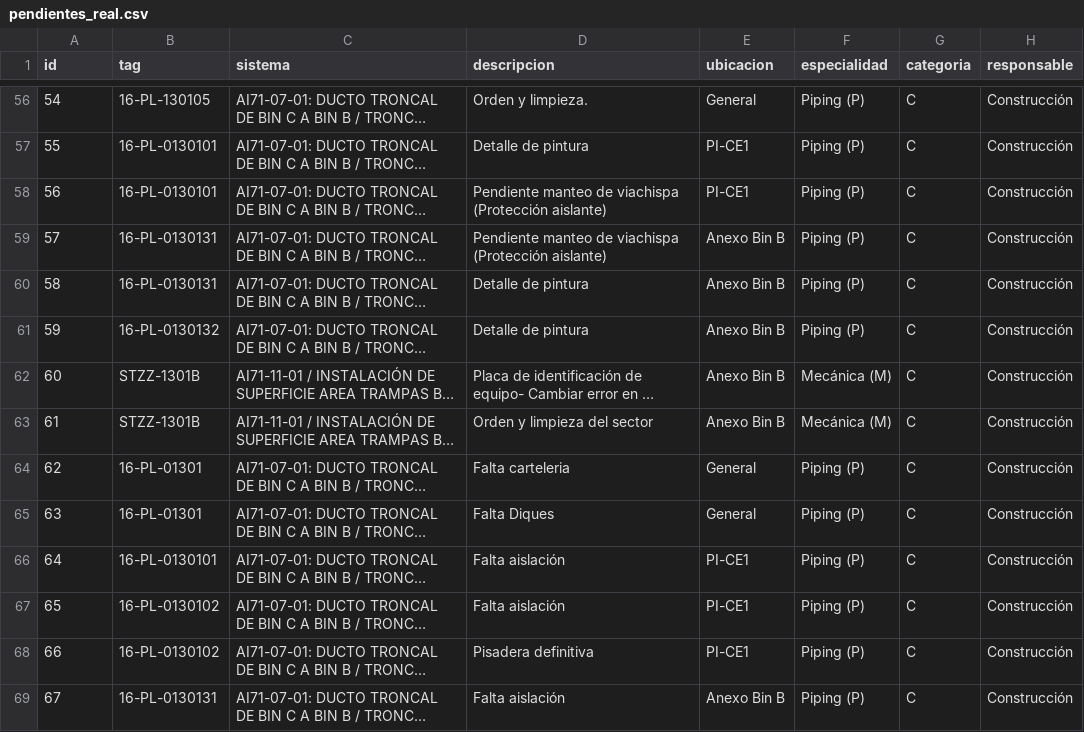
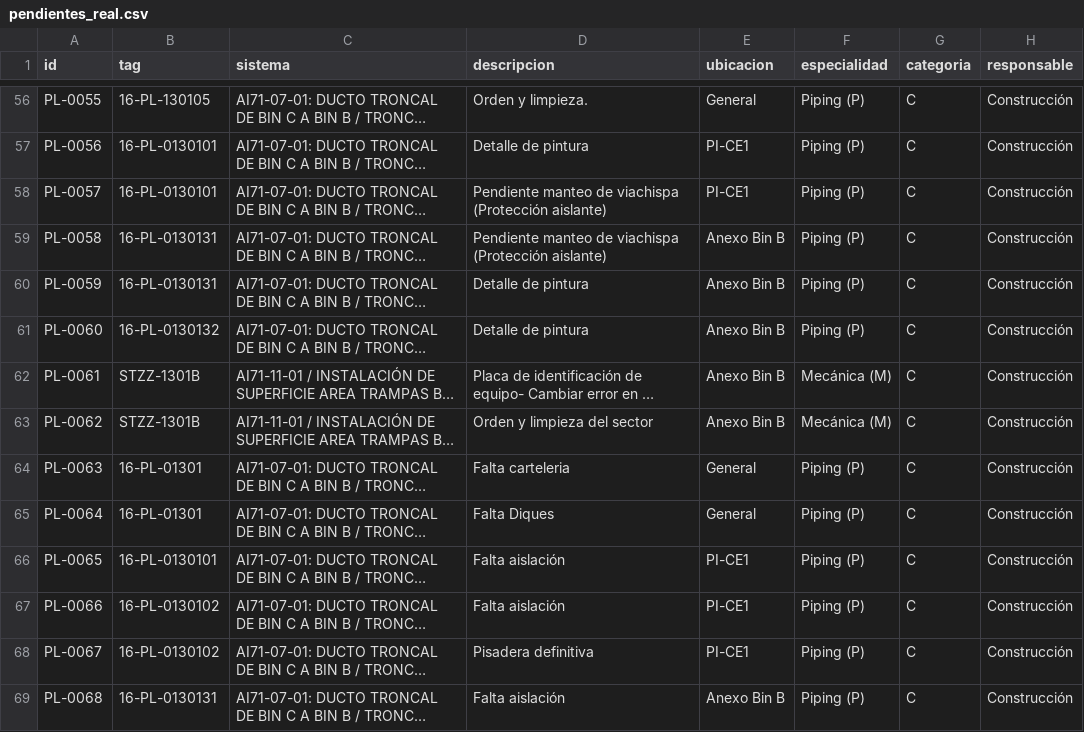
Before and after one commit to ingrodriguezcliber/pendientes-tracker, a CSV file: docs/pendientes_real.csv, drawn as a sheet; only a part is shown, gaps mark what is left out; long unchanged cells end in …; the diff covers the shown part only; the diff names each change by its address in the sheet, - before the commit and + after, or states it on an @@ line.

```diff
--- a/docs/pendientes_real.csv
+++ b/docs/pendientes_real.csv
-A56 (id): 54
+A56 (id): PL-0055
-A57 (id): 55
+A57 (id): PL-0056
-A58 (id): 56
+A58 (id): PL-0057
-A59 (id): 57
+A59 (id): PL-0058
-A60 (id): 58
+A60 (id): PL-0059
-A61 (id): 59
+A61 (id): PL-0060
-A62 (id): 60
+A62 (id): PL-0061
-A63 (id): 61
+A63 (id): PL-0062
-A64 (id): 62
+A64 (id): PL-0063
-A65 (id): 63
+A65 (id): PL-0064
-A66 (id): 64
+A66 (id): PL-0065
-A67 (id): 65
+A67 (id): PL-0066
-A68 (id): 66
+A68 (id): PL-0067
-A69 (id): 67
+A69 (id): PL-0068
```
Also changed, not shown: 93 edited cells elsewhere in this file.
